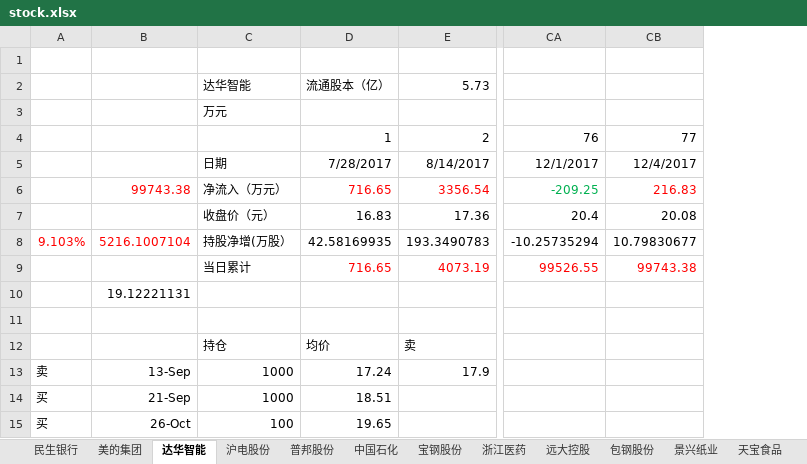
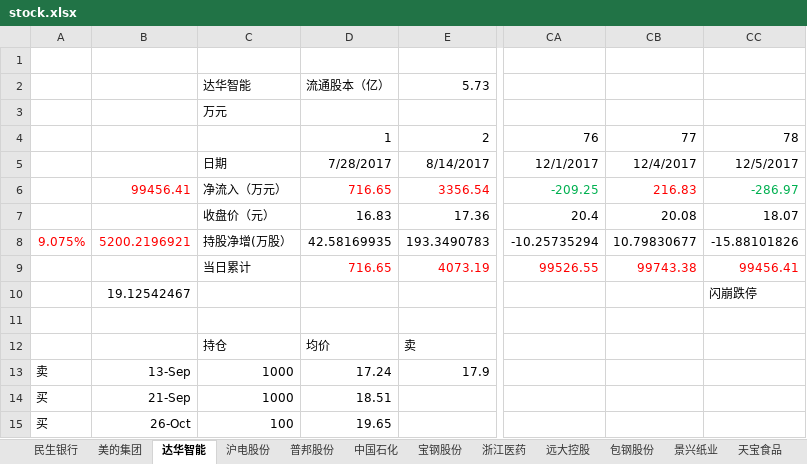
Before and after one commit to JMsun-2000/stock_market, an Excel workbook: stock.xlsx, sheet 达华智能, drawn as a sheet; only a part is shown, gaps mark what is left out; values as stored, in another font and other column widths than the file's, no borders; charts and pictures not drawn; the diff names each change by its address in the sheet, - before the commit and + after, or states it on an @@ line.

```diff
--- a/stock.xlsx (sheet 达华智能)
+++ b/stock.xlsx (sheet 达华智能)
+column CC, rows 4-10: 78 | 12/5/2017 | -286.97 | 18.07 | -15.88101826 | 99456.41 | 闪崩跌停
-B6: 99743.38
+B6: 99456.41
-A8: 9.103%
+A8: 9.075%
-B8: 5216.1007104
+B8: 5200.2196921
-B10: 19.12221131
+B10: 19.12542467
```
Also changed, not shown: sheet 圆通, sheet 贵州茅台, sheet 普邦股份, sheet 中国石化, sheet 中国中冶, sheet 浙江医药, 13 more sheets, charts or pictures.
